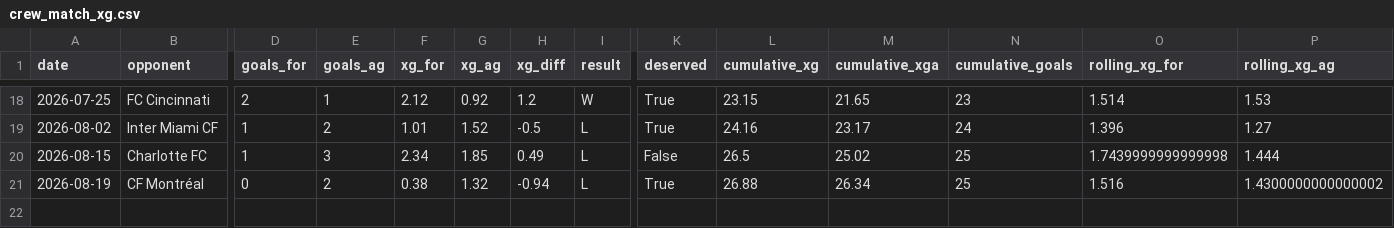
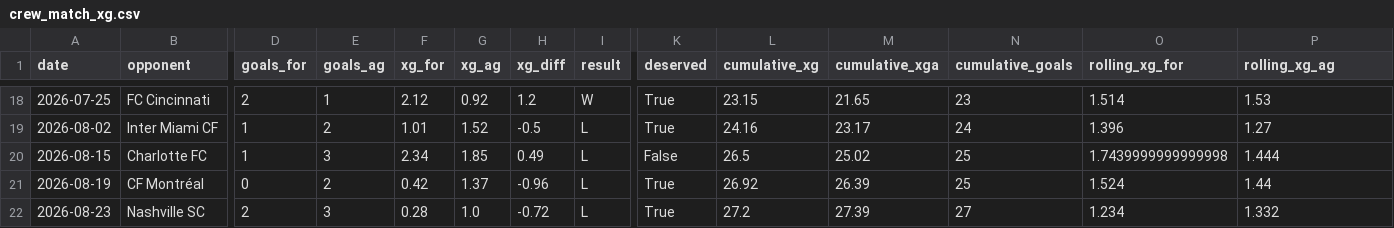
Before and after one commit to jakefraser04/ColumbusCrewxG, a CSV file: data/processed/2026/crew_match_xg.csv, drawn as a sheet; only a part is shown, gaps mark what is left out; rows hold the shown columns only; the diff names each change by its address in the sheet, - before the commit and + after, or states it on an @@ line.

```diff
--- a/data/processed/2026/crew_match_xg.csv
+++ b/data/processed/2026/crew_match_xg.csv
-F21 (xg_for): 0.38
+F21 (xg_for): 0.42
-G21 (xg_ag): 1.32
+G21 (xg_ag): 1.37
-H21 (xg_diff): -0.94
+H21 (xg_diff): -0.96
-L21 (cumulative_xg): 26.88
+L21 (cumulative_xg): 26.92
-M21 (cumulative_xga): 26.34
+M21 (cumulative_xga): 26.39
-O21 (rolling_xg_for): 1.516
+O21 (rolling_xg_for): 1.524
-P21 (rolling_xg_ag): 1.4300000000000002
+P21 (rolling_xg_ag): 1.44
+row 22: 2026-08-23 | Nashville SC | 2 | 3 | 0.28 | 1.0 | -0.72 | L | True | 27.2 | 27.39 | 27 | 1.234 | 1.332
```
Also changed, not shown: 6 other files.
